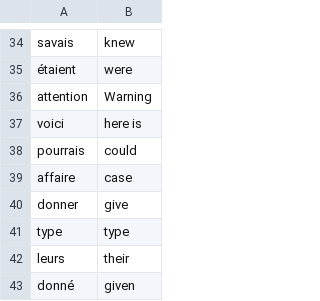
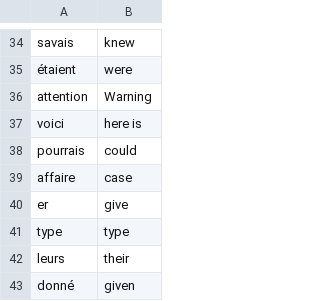
Before and after one commit to boolin9/flashcards, a CSV file: french_words.csv, drawn as a sheet; only a part is shown, gaps mark what is left out.

```diff
--- a/french_words.csv
+++ b/french_words.csv
@@ -39,3 +39,3 @@ pourrais,could
 affaire,case
-donner,give
+er,give
 type,type
```
Also changed, not shown: 1 other file.
